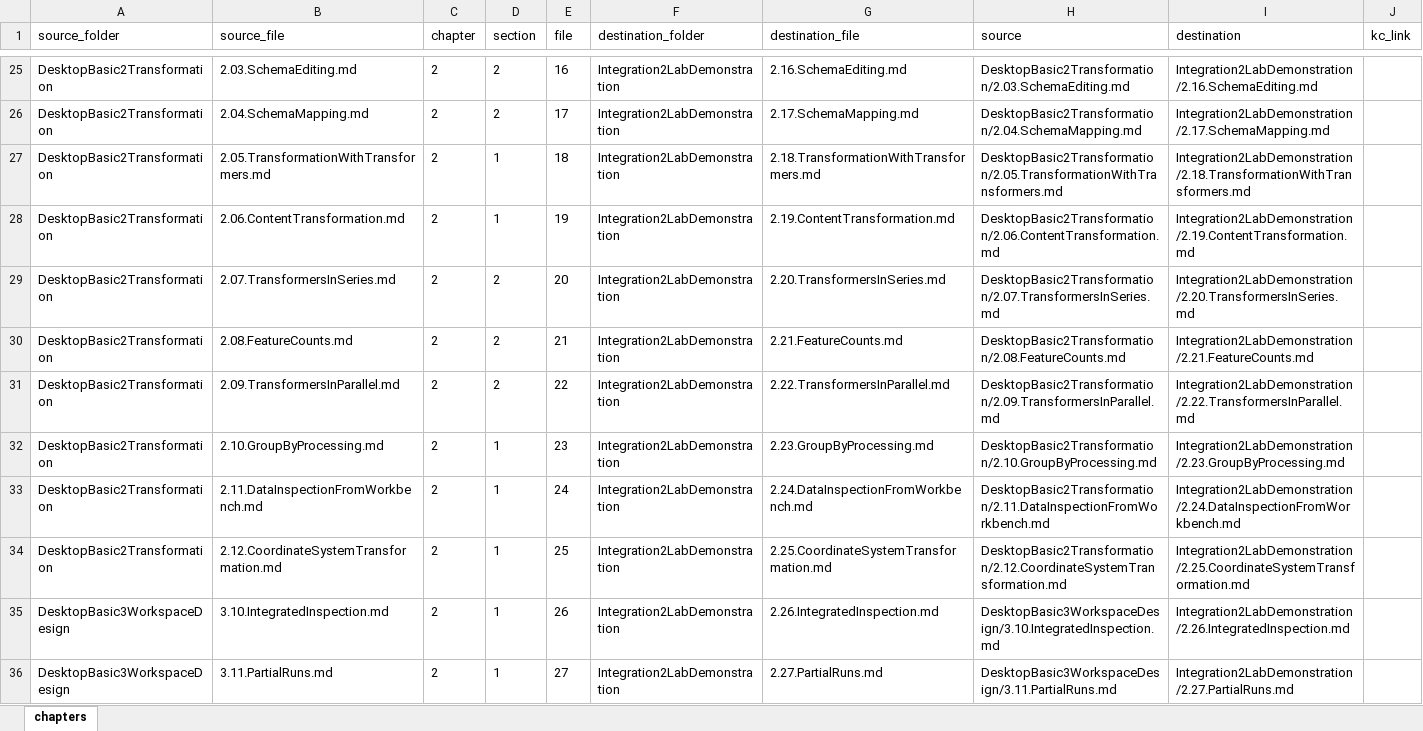
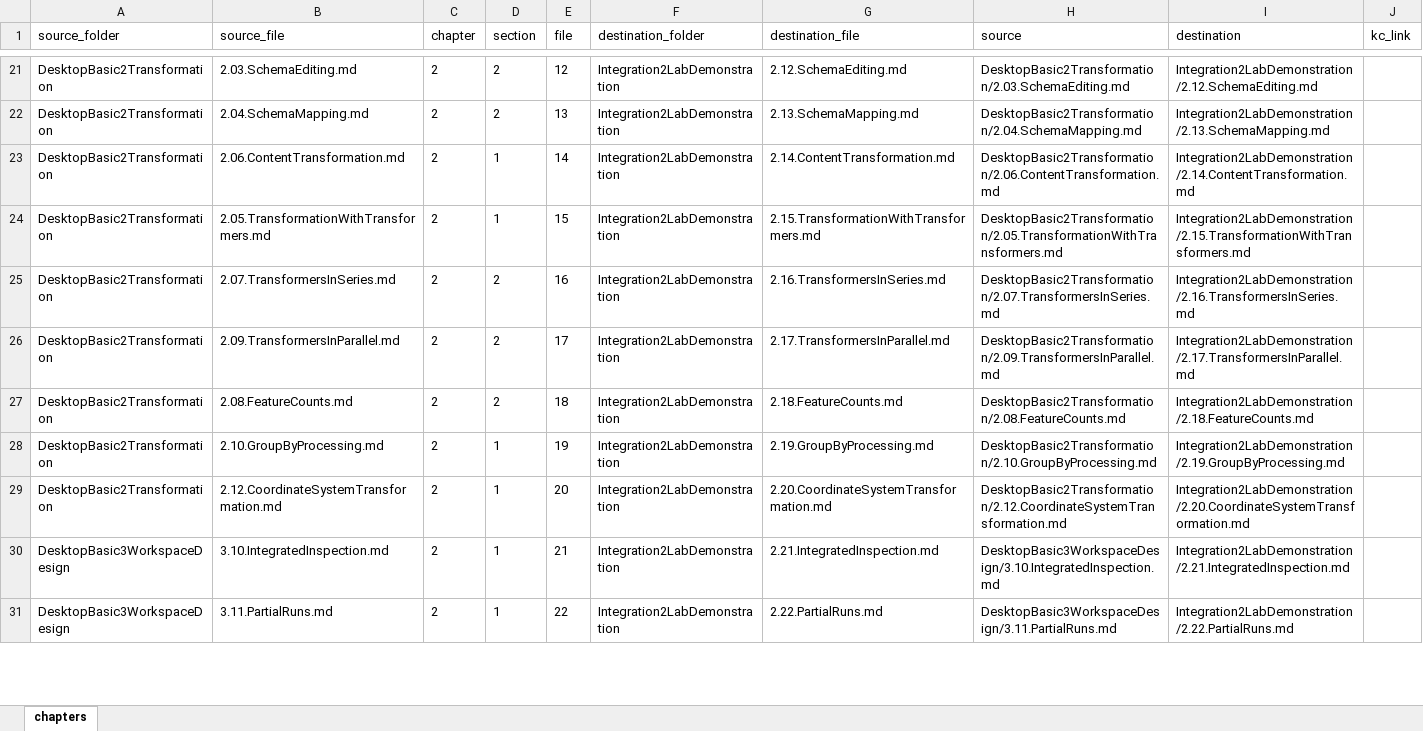
Before and after one commit to samuel-walker/fme-desktop-data-integration, an Excel workbook: chapters.xlsx, sheet chapters, drawn as a sheet; only a part is shown, gaps mark what is left out; values as stored, in another font and other column widths than the file's, no borders; removed rows and columns are numbered as before the commit, all else as after; the diff covers the shown part only; the diff names each change by its address in the sheet, - before the commit and + after, or states it on an @@ line.

```diff
--- a/chapters.xlsx (sheet chapters)
+++ b/chapters.xlsx (sheet chapters)
-E21 (file): 16
+E21 (file): 12
-G21 (destination_file): 2.16.SchemaEditing.md
+G21 (destination_file): 2.12.SchemaEditing.md
-I21 (destination): Integration2LabDemonstration/2.16.SchemaEditing.md
+I21 (destination): Integration2LabDemonstration/2.12.SchemaEditing.md
-E22 (file): 17
+E22 (file): 13
-G22 (destination_file): 2.17.SchemaMapping.md
+G22 (destination_file): 2.13.SchemaMapping.md
-I22 (destination): Integration2LabDemonstration/2.17.SchemaMapping.md
+I22 (destination): Integration2LabDemonstration/2.13.SchemaMapping.md
+row 23: DesktopBasic2Transformation | 2.06.ContentTransformation.md | 2 | 1 | 14 | Integration2LabDemonstration | 2.14.ContentTransformation.md | DesktopBasic2Transformation/2.06.ContentTransformation.md | Integration2LabDemonstration/2.14.ContentTransformation.md
-E24 (file): 18
+E24 (file): 15
-G24 (destination_file): 2.18.TransformationWithTransformers.md
+G24 (destination_file): 2.15.TransformationWithTransformers.md
-I24 (destination): Integration2LabDemonstration/2.18.TransformationWithTransformers.md
+I24 (destination): Integration2LabDemonstration/2.15.TransformationWithTransformers.md
-row 28: DesktopBasic2Transformation | 2.06.ContentTransformation.md | 2 | 1 | 19 | Integration2LabDemonstration | 2.19.ContentTransformation.md | DesktopBasic2Transformation/2.06.ContentTransformation.md | Integration2LabDemonstration/2.19.ContentTransformation.md
-E25 (file): 20
+E25 (file): 16
-G25 (destination_file): 2.20.TransformersInSeries.md
+G25 (destination_file): 2.16.TransformersInSeries.md
-I25 (destination): Integration2LabDemonstration/2.20.TransformersInSeries.md
+I25 (destination): Integration2LabDemonstration/2.16.TransformersInSeries.md
+row 26: DesktopBasic2Transformation | 2.09.TransformersInParallel.md | 2 | 2 | 17 | Integration2LabDemonstration | 2.17.TransformersInParallel.md | DesktopBasic2Transformation/2.09.TransformersInParallel.md | Integration2LabDemonstration/2.17.TransformersInParallel.md
-E27 (file): 21
+E27 (file): 18
-G27 (destination_file): 2.21.FeatureCounts.md
+G27 (destination_file): 2.18.FeatureCounts.md
-I27 (destination): Integration2LabDemonstration/2.21.FeatureCounts.md
+I27 (destination): Integration2LabDemonstration/2.18.FeatureCounts.md
-row 31: DesktopBasic2Transformation | 2.09.TransformersInParallel.md | 2 | 2 | 22 | Integration2LabDemonstration | 2.22.TransformersInParallel.md | DesktopBasic2Transformation/2.09.TransformersInParallel.md | Integration2LabDemonstration/2.22.TransformersInParallel.md
-E28 (file): 23
+E28 (file): 19
-G28 (destination_file): 2.23.GroupByProcessing.md
+G28 (destination_file): 2.19.GroupByProcessing.md
-I28 (destination): Integration2LabDemonstration/2.23.GroupByProcessing.md
+I28 (destination): Integration2LabDemonstration/2.19.GroupByProcessing.md
-row 33: DesktopBasic2Transformation | 2.11.DataInspectionFromWorkbench.md | 2 | 1 | 24 | Integration2LabDemonstration | 2.24.DataInspectionFromWorkbench.md | DesktopBasic2Transformation/2.11.DataInspectionFromWorkbench.md | Integration2LabDemonstration/2.24.DataInspectionFromWorkbench.md
-E29 (file): 25
+E29 (file): 20
-G29 (destination_file): 2.25.CoordinateSystemTransformation.md
+G29 (destination_file): 2.20.CoordinateSystemTransformation.md
-I29 (destination): Integration2LabDemonstration/2.25.CoordinateSystemTransformation.md
+I29 (destination): Integration2LabDemonstration/2.20.CoordinateSystemTransformation.md
-E30 (file): 26
+E30 (file): 21
-G30 (destination_file): 2.26.IntegratedInspection.md
+G30 (destination_file): 2.21.IntegratedInspection.md
-I30 (destination): Integration2LabDemonstration/2.26.IntegratedInspection.md
+I30 (destination): Integration2LabDemonstration/2.21.IntegratedInspection.md
-E31 (file): 27
+E31 (file): 22
-G31 (destination_file): 2.27.PartialRuns.md
+G31 (destination_file): 2.22.PartialRuns.md
-I31 (destination): Integration2LabDemonstration/2.27.PartialRuns.md
+I31 (destination): Integration2LabDemonstration/2.22.PartialRuns.md
```
Also changed, not shown: 8 removed rows and 36 edited cells elsewhere in this sheet, formulas that keep their value, 45 other files.
